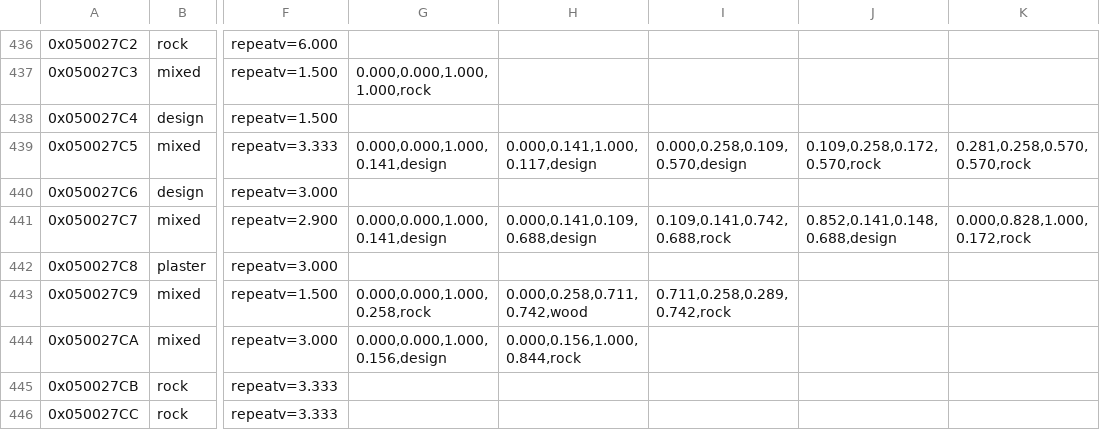
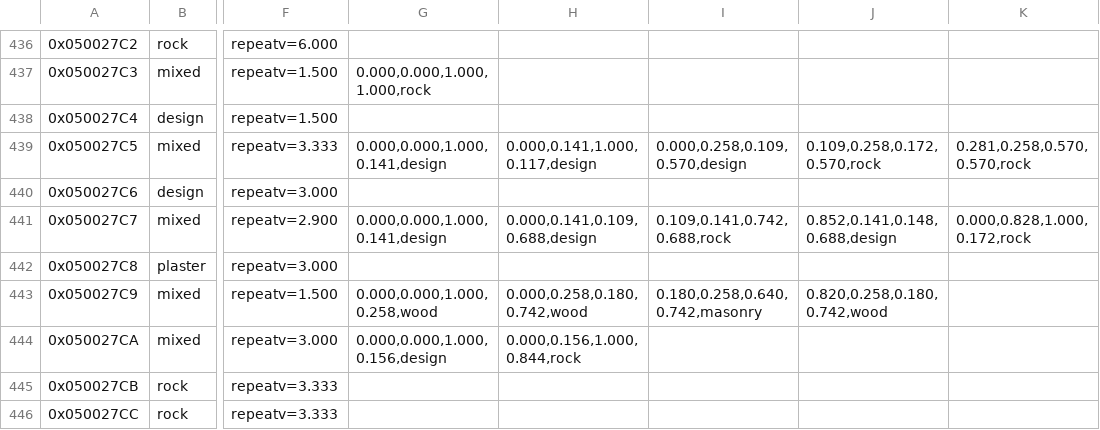
Before and after one commit to jacobjohnston/dereth-enhanced-environment, a TSV file: tables/recipes.tsv, drawn as a sheet; only a part is shown, gaps mark what is left out; the diff covers the shown part only; the diff names each change by its address in the sheet, - before the commit and + after, or states it on an @@ line.

```diff
--- a/tables/recipes.tsv
+++ b/tables/recipes.tsv
-G443: 0.000,0.000,1.000,0.258,rock
+G443: 0.000,0.000,1.000,0.258,wood
-H443: 0.000,0.258,0.711,0.742,wood
+H443: 0.000,0.258,0.180,0.742,wood
-I443: 0.711,0.258,0.289,0.742,rock
+I443: 0.180,0.258,0.640,0.742,masonry
-J443: (empty)
+J443: 0.820,0.258,0.180,0.742,wood
```
Also changed, not shown: 105 edited cells elsewhere in this file, 34 other files.
